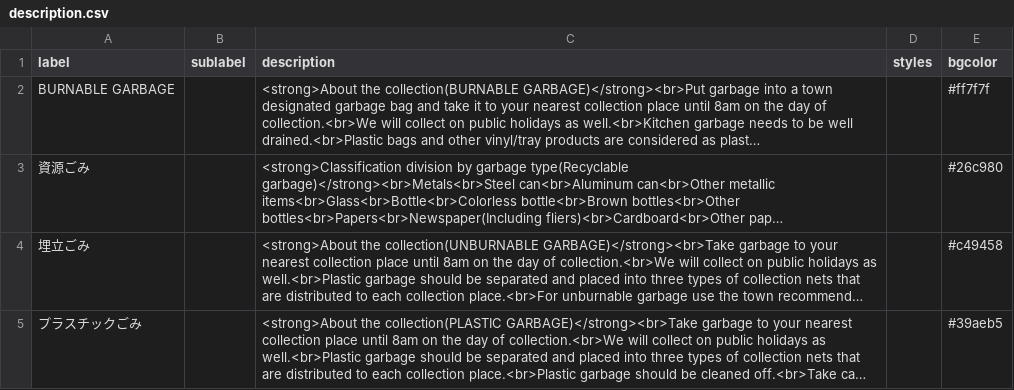
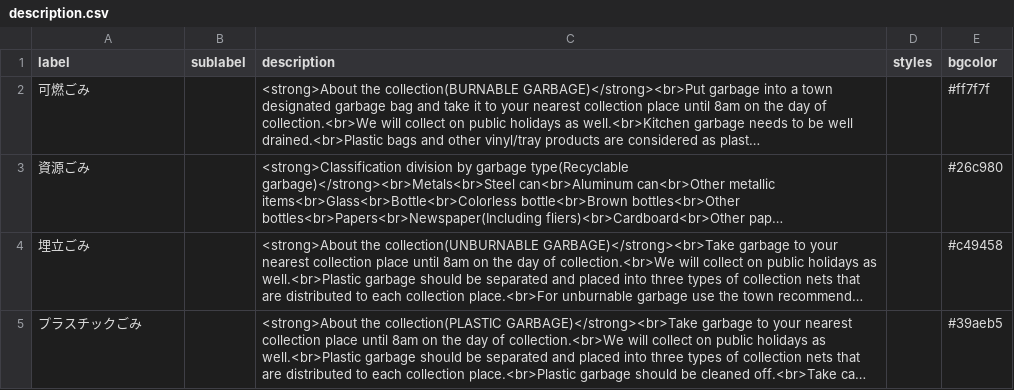
Before and after one commit to Shimizu-Sunto/5374en, a CSV file: data/description.csv, drawn as a sheet; long unchanged cells end in …; the diff names each change by its address in the sheet, - before the commit and + after, or states it on an @@ line.

Commit message:
Update description.csv

```diff
--- a/data/description.csv
+++ b/data/description.csv
-A2 (label): BURNABLE GARBAGE
+A2 (label): 可燃ごみ
```
